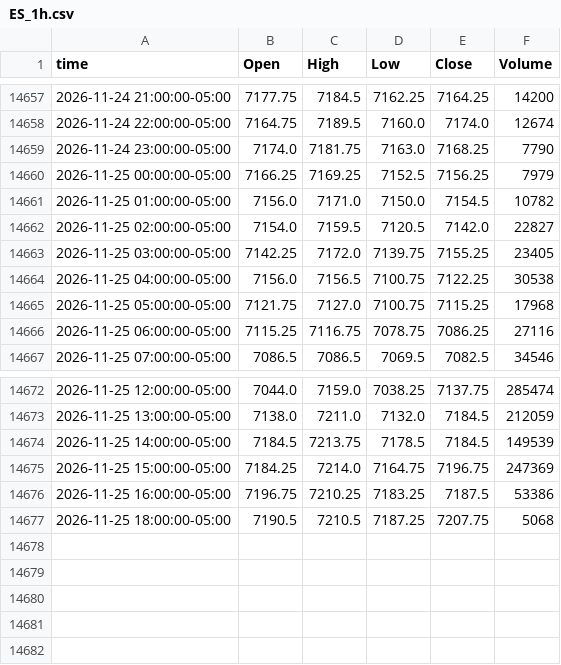
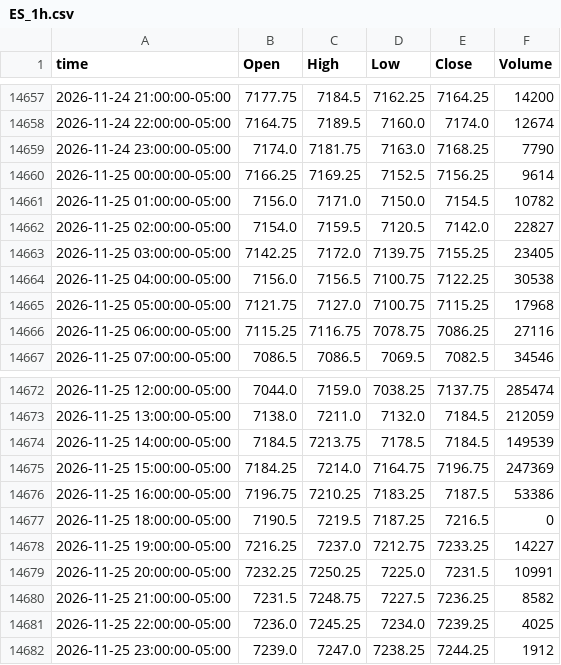
Before and after one commit to ductran1987/pharmd-bars, a CSV file: bars/ES_1h.csv, drawn as a sheet; only a part is shown, gaps mark what is left out.

```diff
--- a/bars/ES_1h.csv
+++ b/bars/ES_1h.csv
@@ -14659,3 +14659,3 @@ time,Open,High,Low,Close,Volume
 2026-11-24 23:00:00-05:00,7174.0,7181.75,7163.0,7168.25,7790
-2026-11-25 00:00:00-05:00,7166.25,7169.25,7152.5,7156.25,7979
+2026-11-25 00:00:00-05:00,7166.25,7169.25,7152.5,7156.25,9614
 2026-11-25 01:00:00-05:00,7156.0,7171.0,7150.0,7154.5,10782
@@ -14676,2 +14676,7 @@ time,Open,High,Low,Close,Volume
 2026-11-25 16:00:00-05:00,7196.75,7210.25,7183.25,7187.5,53386
-2026-11-25 18:00:00-05:00,7190.5,7210.5,7187.25,7207.75,5068
+2026-11-25 18:00:00-05:00,7190.5,7219.5,7187.25,7216.5,0
+2026-11-25 19:00:00-05:00,7216.25,7237.0,7212.75,7233.25,14227
+2026-11-25 20:00:00-05:00,7232.25,7250.25,7225.0,7231.5,10991
+2026-11-25 21:00:00-05:00,7231.5,7248.75,7227.5,7236.25,8582
+2026-11-25 22:00:00-05:00,7236.0,7245.25,7234.0,7239.25,4025
+2026-11-25 23:00:00-05:00,7239.0,7247.0,7238.25,7244.25,1912
```
Also changed, not shown: bars/NQ_1h.csv, 2 other files.
